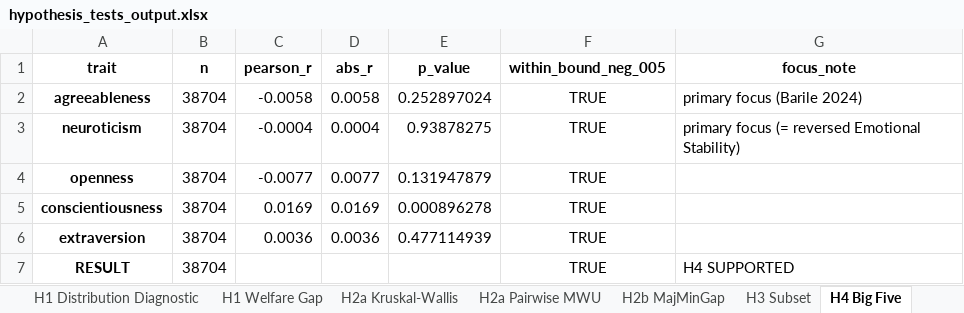
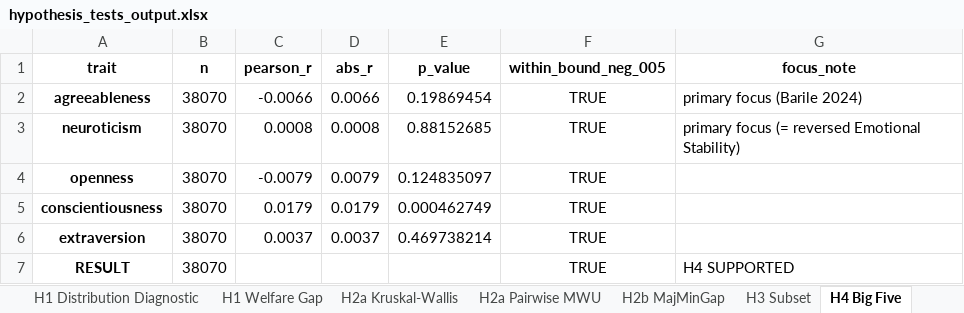
Before and after one commit to stefaniparvina/conversational-group-rec-eval, an Excel workbook: data/results/hypothesis_tests_output.xlsx, sheet H4 Big Five, drawn as a sheet; values as stored, in another font and other column widths than the file's, no borders; the diff names each change by its address in the sheet, - before the commit and + after, or states it on an @@ line.

```diff
--- a/data/results/hypothesis_tests_output.xlsx (sheet H4 Big Five)
+++ b/data/results/hypothesis_tests_output.xlsx (sheet H4 Big Five)
-B2:B7 (n): 38704
+B2:B7 (n): 38070
-C2 (pearson_r): -0.0058
+C2 (pearson_r): -0.0066
-D2 (abs_r): 0.0058
+D2 (abs_r): 0.0066
-E2 (p_value): 0.252897024
+E2 (p_value): 0.19869454
-C3 (pearson_r): -0.0004
+C3 (pearson_r): 0.0008
-D3 (abs_r): 0.0004
+D3 (abs_r): 0.0008
-E3 (p_value): 0.93878275
+E3 (p_value): 0.88152685
-C4 (pearson_r): -0.0077
+C4 (pearson_r): -0.0079
-D4 (abs_r): 0.0077
+D4 (abs_r): 0.0079
-E4 (p_value): 0.131947879
+E4 (p_value): 0.124835097
-C5 (pearson_r): 0.0169
+C5 (pearson_r): 0.0179
-D5 (abs_r): 0.0169
+D5 (abs_r): 0.0179
-E5 (p_value): 0.000896278
+E5 (p_value): 0.000462749
-C6 (pearson_r): 0.0036
+C6 (pearson_r): 0.0037
-D6 (abs_r): 0.0036
+D6 (abs_r): 0.0037
-E6 (p_value): 0.477114939
+E6 (p_value): 0.469738214
```
Also changed, not shown: sheet H2a Pairwise MWU, sheet H1 Welfare Gap, sheet H2a Kruskal-Wallis, sheet H3 Subset, sheet H1 Distribution Diagnostic, sheet H4 Tone (Supplementary), data/results/stats_output.xlsx, 3 other files.
